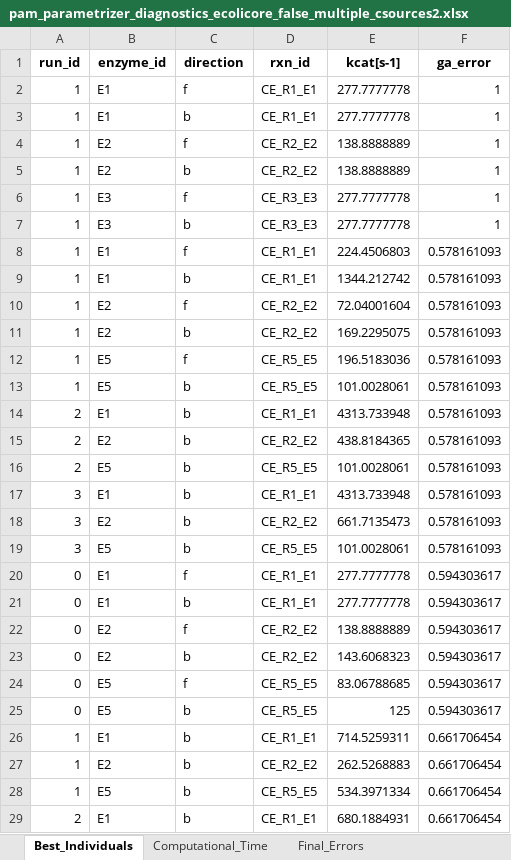
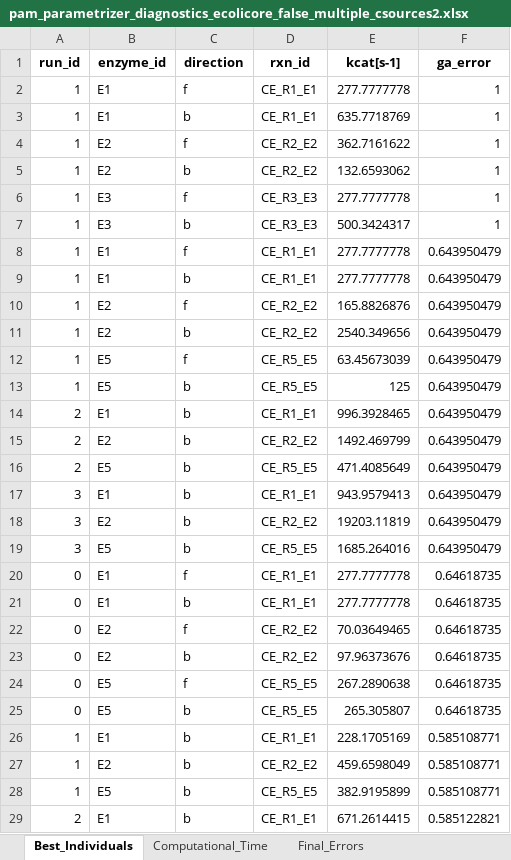
Before and after one commit to iAMB-RWTH-Aachen/PAMparametrizer, an Excel workbook: Results/2_parametrization/diagnostics/pam_parametrizer_diagnostics_ecolicore_false_multiple_csources2.xlsx, sheet Best_Individuals, drawn as a sheet; only a part is shown; values as stored, in another font and other column widths than the file's, no borders; the diff covers the shown part only; the diff names each change by its address in the sheet, - before the commit and + after, or states it on an @@ line.

```diff
--- a/Results/2_parametrization/diagnostics/pam_parametrizer_diagnostics_ecolicore_false_multiple_csources2.xlsx (sheet Best_Individuals)
+++ b/Results/2_parametrization/diagnostics/pam_parametrizer_diagnostics_ecolicore_false_multiple_csources2.xlsx (sheet Best_Individuals)
-E3 (kcat[s-1]): 277.7777778
+E3 (kcat[s-1]): 635.7718769
-E4 (kcat[s-1]): 138.8888889
+E4 (kcat[s-1]): 362.7161622
-E5 (kcat[s-1]): 138.8888889
+E5 (kcat[s-1]): 132.6593062
-E7 (kcat[s-1]): 277.7777778
+E7 (kcat[s-1]): 500.3424317
-E8 (kcat[s-1]): 224.4506803
+E8 (kcat[s-1]): 277.7777778
-F8:F19 (ga_error): 0.578161093
+F8:F19 (ga_error): 0.643950479
-E9 (kcat[s-1]): 1344.212742
+E9 (kcat[s-1]): 277.7777778
-E10 (kcat[s-1]): 72.04001604
+E10 (kcat[s-1]): 165.8826876
-E11 (kcat[s-1]): 169.2295075
+E11 (kcat[s-1]): 2540.349656
-E12 (kcat[s-1]): 196.5183036
+E12 (kcat[s-1]): 63.45673039
-E13 (kcat[s-1]): 101.0028061
+E13 (kcat[s-1]): 125
-E14 (kcat[s-1]): 4313.733948
+E14 (kcat[s-1]): 996.3928465
-E15 (kcat[s-1]): 438.8184365
+E15 (kcat[s-1]): 1492.469799
-E16 (kcat[s-1]): 101.0028061
+E16 (kcat[s-1]): 471.4085649
-E17 (kcat[s-1]): 4313.733948
+E17 (kcat[s-1]): 943.9579413
-E18 (kcat[s-1]): 661.7135473
+E18 (kcat[s-1]): 19203.11819
-E19 (kcat[s-1]): 101.0028061
+E19 (kcat[s-1]): 1685.264016
-F20:F25 (ga_error): 0.594303617
+F20:F25 (ga_error): 0.64618735
-E22 (kcat[s-1]): 138.8888889
+E22 (kcat[s-1]): 70.03649465
-E23 (kcat[s-1]): 143.6068323
+E23 (kcat[s-1]): 97.96373676
-E24 (kcat[s-1]): 83.06788685
+E24 (kcat[s-1]): 267.2890638
-E25 (kcat[s-1]): 125
+E25 (kcat[s-1]): 265.305807
-E26 (kcat[s-1]): 714.5259311
+E26 (kcat[s-1]): 228.1705169
-F26:F28 (ga_error): 0.661706454
+F26:F28 (ga_error): 0.585108771
-E27 (kcat[s-1]): 262.5268883
+E27 (kcat[s-1]): 459.6598049
-E28 (kcat[s-1]): 534.3971334
+E28 (kcat[s-1]): 382.9195899
-E29 (kcat[s-1]): 680.1884931
+E29 (kcat[s-1]): 671.2614415
-F29 (ga_error): 0.661706454
+F29 (ga_error): 0.585122821
```
Also changed, not shown: 18 added rows and 34 edited cells elsewhere in this sheet, sheet Computational_Time, sheet Final_Errors, other sheet tabs, Data/proteinAllocationModel_iML1515_EnzymaticData_core.xlsx, Results/1_preprocessing/proteinAllocationModel_yeast9_EnzymaticData_240903_multi.xlsx, 33 other files.
